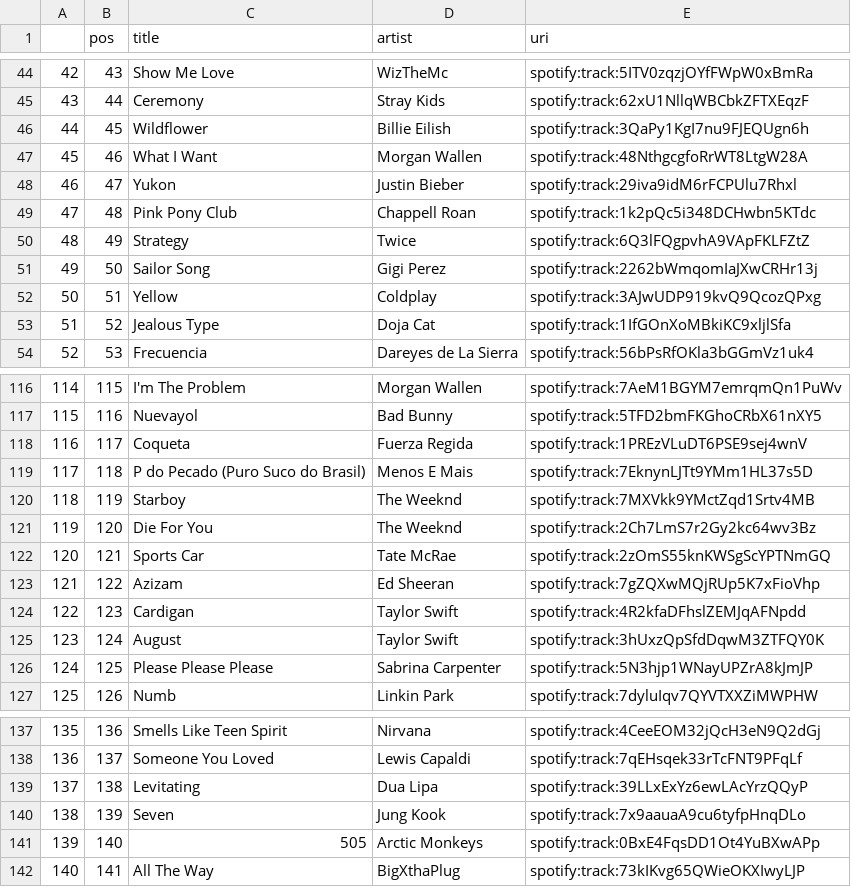
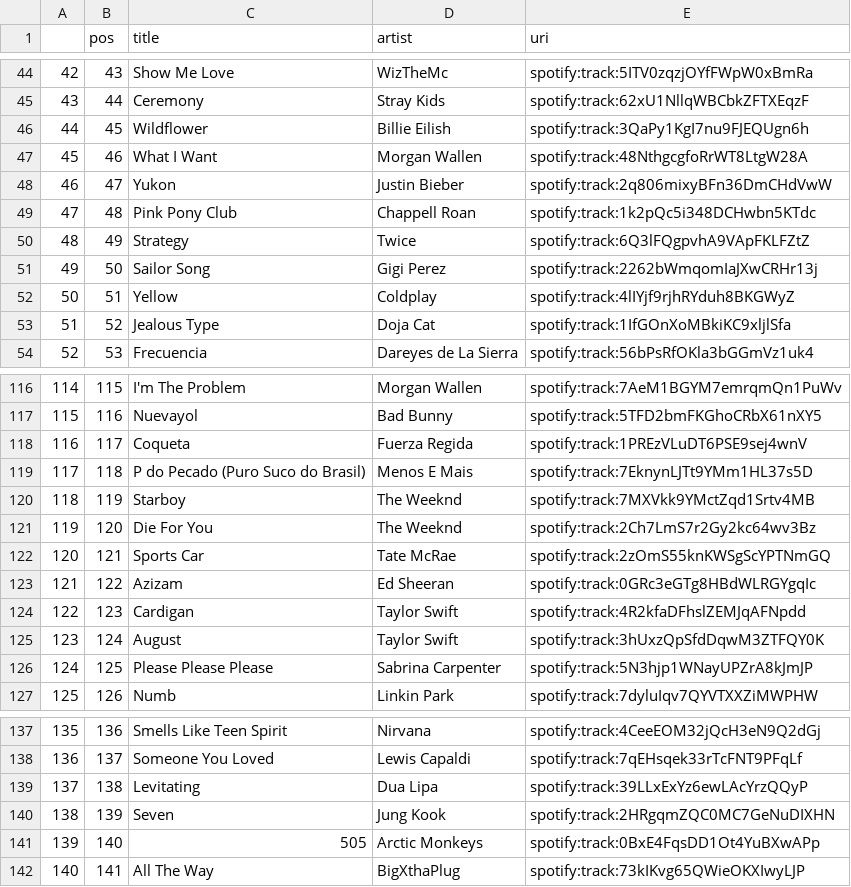
Before and after one commit to kurczakooo/top-playlists-maker, a CSV file: src/data/top_200_global.csv, drawn as a sheet; only a part is shown, gaps mark what is left out.

```diff
--- a/src/data/top_200_global.csv
+++ b/src/data/top_200_global.csv
@@ -47,3 +47,3 @@
 45,46,What I Want,Morgan Wallen,spotify:track:48NthgcgfoRrWT8LtgW28A
-46,47,Yukon,Justin Bieber,spotify:track:29iva9idM6rFCPUlu7Rhxl
+46,47,Yukon,Justin Bieber,spotify:track:2q806mixyBFn36DmCHdVwW
 47,48,Pink Pony Club,Chappell Roan,spotify:track:1k2pQc5i348DCHwbn5KTdc
@@ -51,3 +51,3 @@
 49,50,Sailor Song,Gigi Perez,spotify:track:2262bWmqomIaJXwCRHr13j
-50,51,Yellow,Coldplay,spotify:track:3AJwUDP919kvQ9QcozQPxg
+50,51,Yellow,Coldplay,spotify:track:4lIYjf9rjhRYduh8BKGWyZ
 51,52,Jealous Type,Doja Cat,spotify:track:1IfGOnXoMBkiKC9xljlSfa
@@ -122,3 +122,3 @@
 120,121,Sports Car,Tate McRae,spotify:track:2zOmS55knKWSgScYPTNmGQ
-121,122,Azizam,Ed Sheeran,spotify:track:7gZQXwMQjRUp5K7xFioVhp
+121,122,Azizam,Ed Sheeran,spotify:track:0GRc3eGTg8HBdWLRGYgqIc
 122,123,Cardigan,Taylor Swift,spotify:track:4R2kfaDFhslZEMJqAFNpdd
@@ -139,3 +139,3 @@
 137,138,Levitating,Dua Lipa,spotify:track:39LLxExYz6ewLAcYrzQQyP
-138,139,Seven,Jung Kook,spotify:track:7x9aauaA9cu6tyfpHnqDLo
+138,139,Seven,Jung Kook,spotify:track:2HRgqmZQC0MC7GeNuDIXHN
 139,140,505,Arctic Monkeys,spotify:track:0BxE4FqsDD1Ot4YuBXwAPp
```
Also changed, not shown: src/data/follower_count.csv, 8 other files.
